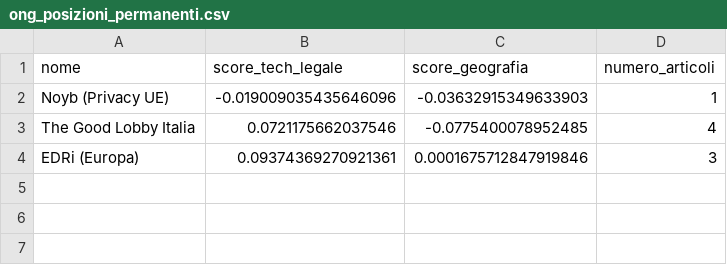
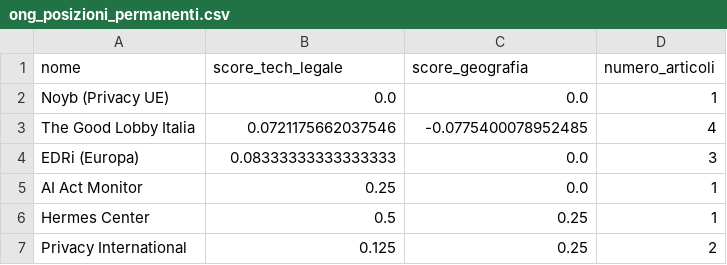
Before and after one commit to Draconer00/tech_advocacy_italia, a CSV file: data/processed/ong_posizioni_permanenti.csv, drawn as a sheet.

Commit message:
fix: update scores for Noyb and EDRi in ong_posizioni_permanenti.csv

```diff
--- a/data/processed/ong_posizioni_permanenti.csv
+++ b/data/processed/ong_posizioni_permanenti.csv
@@ -1,4 +1,7 @@
 nome,score_tech_legale,score_geografia,numero_articoli
-Noyb (Privacy UE),-0.019009035435646096,-0.03632915349633903,1
+Noyb (Privacy UE),0.0,0.0,1
 The Good Lobby Italia,0.0721175662037546,-0.0775400078952485,4
-EDRi (Europa),0.09374369270921361,0.0001675712847919846,3
+EDRi (Europa),0.08333333333333333,0.0,3
+AI Act Monitor,0.25,0.0,1
+Hermes Center,0.5,0.25,1
+Privacy International,0.125,0.25,2
```
